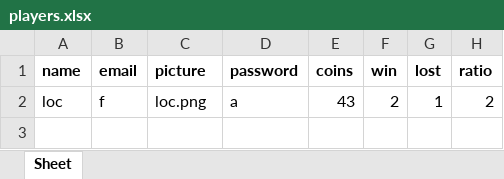
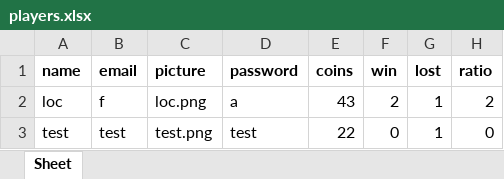
Before and after one commit to TanLocLouis/HCMUS-K23-G9-GAME, an Excel workbook: players.xlsx, sheet Sheet, drawn as a sheet; values as stored, in another font and other column widths than the file's, no borders; the diff names each change by its address in the sheet, - before the commit and + after, or states it on an @@ line.

```diff
--- a/players.xlsx (sheet Sheet)
+++ b/players.xlsx (sheet Sheet)
+row 3: test | test | test.png | test | 22 | 0 | 1 | 0
```
Also changed, not shown: languages.xlsx, result/results.xlsx, 2 other files.
